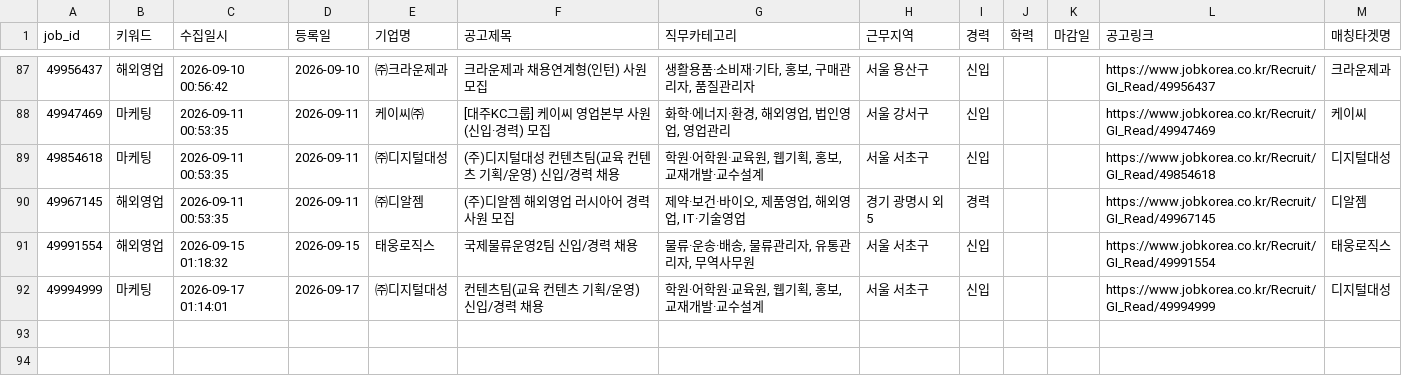
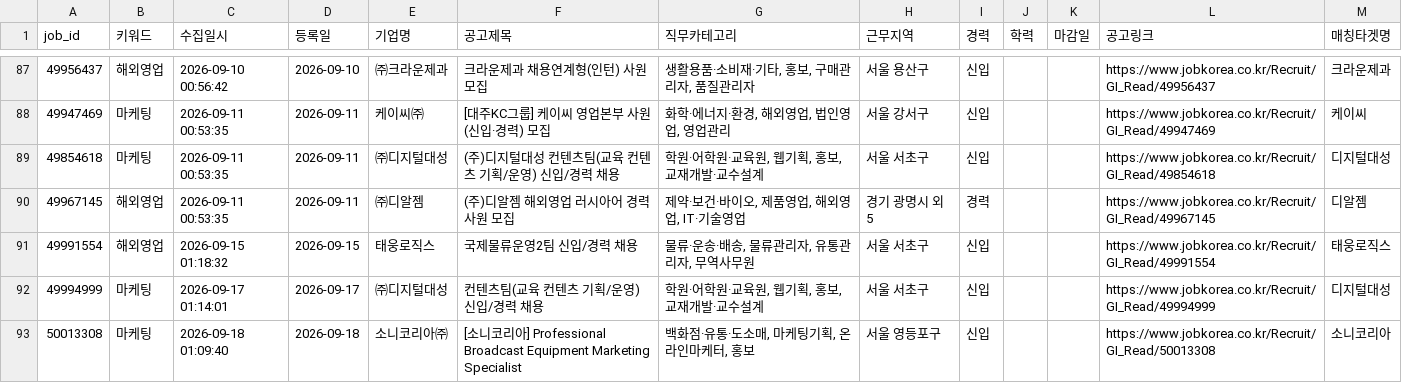
Before and after one commit to djgeum/RunETF, a CSV file: .github/job.bot/jobkorea_main.csv, drawn as a sheet; only a part is shown, gaps mark what is left out; the diff names each change by its address in the sheet, - before the commit and + after, or states it on an @@ line.

```diff
--- a/.github/job.bot/jobkorea_main.csv
+++ b/.github/job.bot/jobkorea_main.csv
+row 93: 50013308 | 마케팅 | 2026-09-18 01:09:40 | 2026-09-18 | 소니코리아㈜ | [소니코리아] Professional Broadcast Equipment Marketing Specialist | 백화점·유통·도소매, 마케팅기획, 온라인마케터, 홍보 | 서울 영등포구 | 신입 |  |  | https://www.jobkorea.co.kr/Recruit/GI_Read/50013308 | 소니코리아
```
Also changed, not shown: .github/job.bot/peoplenjob_main.csv, 6 other files.
